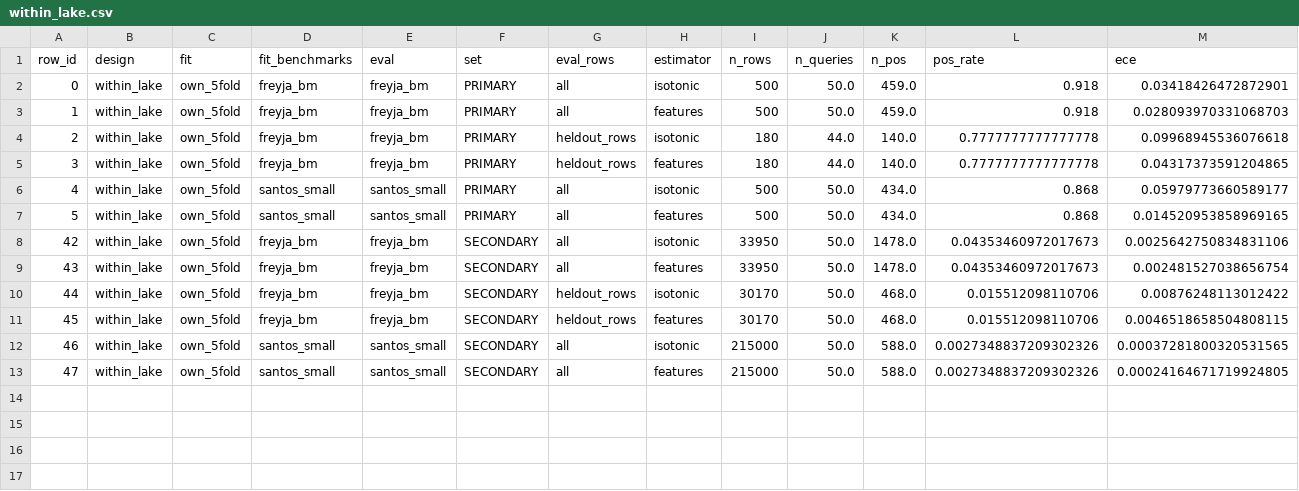
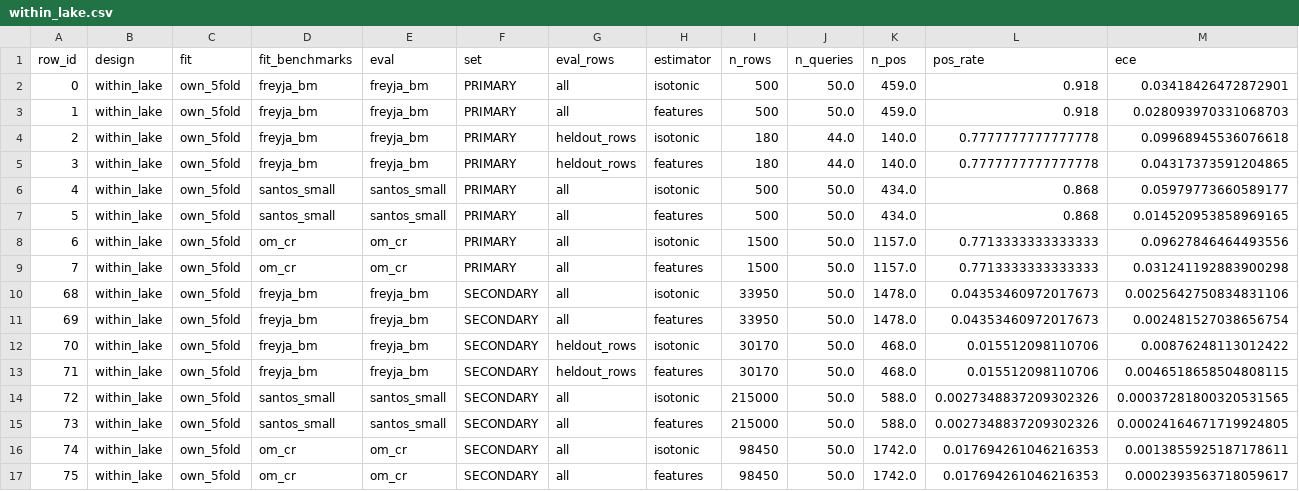
Before and after one commit to dtak-upc/FREYJA, a CSV file: calibration/results/within_lake.csv, drawn as a sheet; only a part is shown; addresses are those after the commit; rows hold the shown columns only; the diff names each change by its address in the sheet, - before the commit and + after, or states it on an @@ line.

```diff
--- a/calibration/results/within_lake.csv
+++ b/calibration/results/within_lake.csv
+row 8: 6 | within_lake | own_5fold | om_cr | om_cr | PRIMARY | all | isotonic | 1500 | 50.0 | 1157.0 | 0.7713333333333333 | 0.09627846464493556
+row 9: 7 | within_lake | own_5fold | om_cr | om_cr | PRIMARY | all | features | 1500 | 50.0 | 1157.0 | 0.7713333333333333 | 0.031241192883900298
-A10 (row_id): 42
+A10 (row_id): 68
-A11 (row_id): 43
+A11 (row_id): 69
-A12 (row_id): 44
+A12 (row_id): 70
-A13 (row_id): 45
+A13 (row_id): 71
-A14 (row_id): 46
+A14 (row_id): 72
-A15 (row_id): 47
+A15 (row_id): 73
+row 16: 74 | within_lake | own_5fold | om_cr | om_cr | SECONDARY | all | isotonic | 98450 | 50.0 | 1742.0 | 0.017694261046216353 | 0.0013855925187178611
+row 17: 75 | within_lake | own_5fold | om_cr | om_cr | SECONDARY | all | features | 98450 | 50.0 | 1742.0 | 0.017694261046216353 | 0.0002393563718059617
```
Also changed, not shown: calibration/results/leave_one_out.csv, calibration/results/paired_differences.csv, 15 other files.
